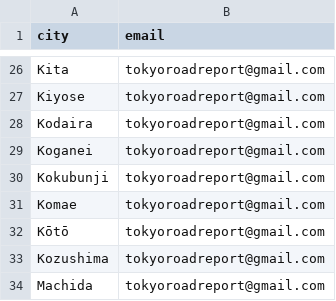
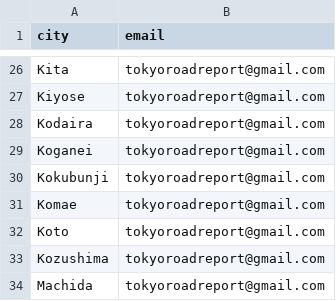
Before and after one commit to ElieSDK/roadsafe, a CSV file: notebooks/Elie/Streamlit/city.csv, drawn as a sheet; only a part is shown, gaps mark what is left out; the diff covers the shown part only.

```diff
--- a/notebooks/Elie/Streamlit/city.csv
+++ b/notebooks/Elie/Streamlit/city.csv
@@ -31,3 +31,3 @@ Kokubunji,tokyoroadreport@gmail.com
 Komae,tokyoroadreport@gmail.com
-Kōtō,tokyoroadreport@gmail.com
+Koto,tokyoroadreport@gmail.com
 Kozushima,tokyoroadreport@gmail.com
```
Also changed, not shown: 13 edited cells elsewhere in this file.
